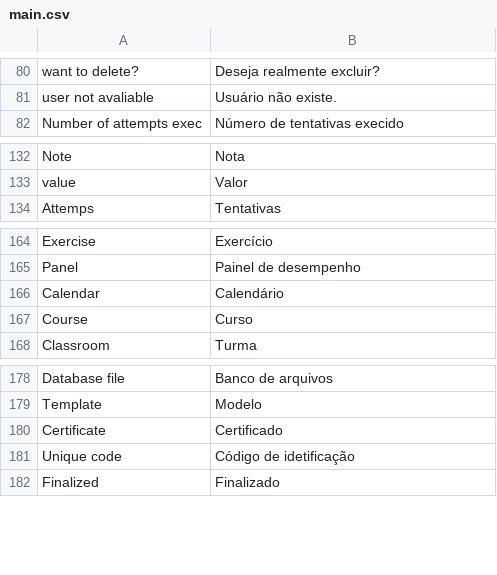
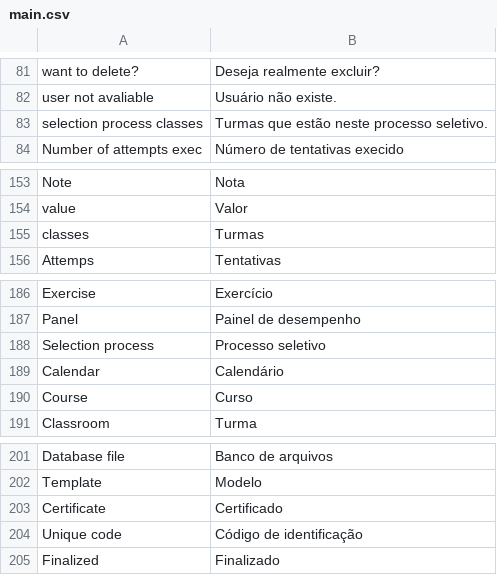
Before and after one commit to ramonornela/trilhas, a CSV file: data/language/pt_BR/main.csv, drawn as a sheet; only a part is shown, gaps mark what is left out; the diff covers the shown part only.

Commit message:
Add module Selection Process and Structure in MySql

```diff
--- a/data/language/pt_BR/main.csv
+++ b/data/language/pt_BR/main.csv
@@ -81,2 +82,3 @@
 "user not avaliable";"Usuário não existe."
+"selection process classes";"Turmas que estão neste processo seletivo."
 "Number of attempts exec";"Número de tentativas execido"
@@ -133,2 +154,3 @@
 "value";"Valor"
+"classes";"Turmas"
 "Attemps";"Tentativas"
@@ -165,2 +187,3 @@
 "Panel";"Painel de desempenho"
+"Selection process";"Processo seletivo"
 "Calendar";"Calendário"
@@ -180,3 +203,3 @@
 "Certificate";"Certificado"
-"Unique code";"Código de idetificação"
+"Unique code";"Código de identificação"
 "Finalized";"Finalizado"
```
Also changed, not shown: 20 added rows elsewhere in this file, 23 other files.
